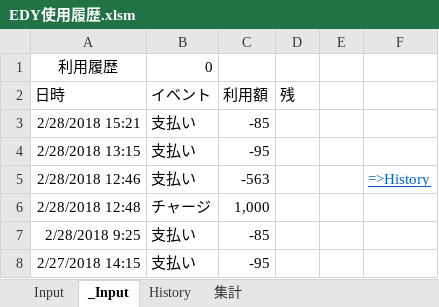
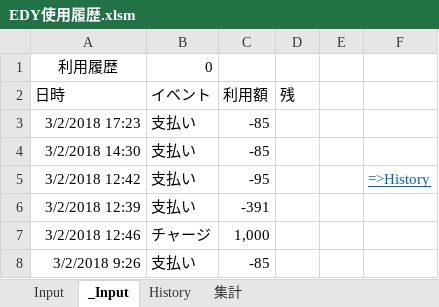
Before and after one commit to johnfcoltrane/CardHistory, an Excel workbook: EDY使用履歴.xlsm, sheet _Input, drawn as a sheet; values as stored, in another font and other column widths than the file's, no borders; charts and pictures not drawn; removed rows and columns are numbered as before the commit, all else as after; the diff names each change by its address in the sheet, - before the commit and + after, or states it on an @@ line.

```diff
--- a/EDY使用履歴.xlsm (sheet _Input)
+++ b/EDY使用履歴.xlsm (sheet _Input)
-A3 (日時): 2/28/2018 15:21
+A3 (日時): 3/2/2018 17:23
-row 4: 2/28/2018 13:15 | 支払い | -95
+row 4: 3/2/2018 14:30 | 支払い | -85
-A5 (日時): 2/28/2018 12:46
+A5 (日時): 3/2/2018 12:42
-C5 (利用額): -563
+C5 (利用額): -95
+row 6: 3/2/2018 12:39 | 支払い | -391
-A7 (日時): 2/28/2018 12:48
+A7 (日時): 3/2/2018 12:46
-A8 (日時): 2/28/2018 9:25
+A8 (日時): 3/2/2018 9:26
-row 8: 2/27/2018 14:15 | 支払い | -95
```
Also changed, not shown: sheet History.
